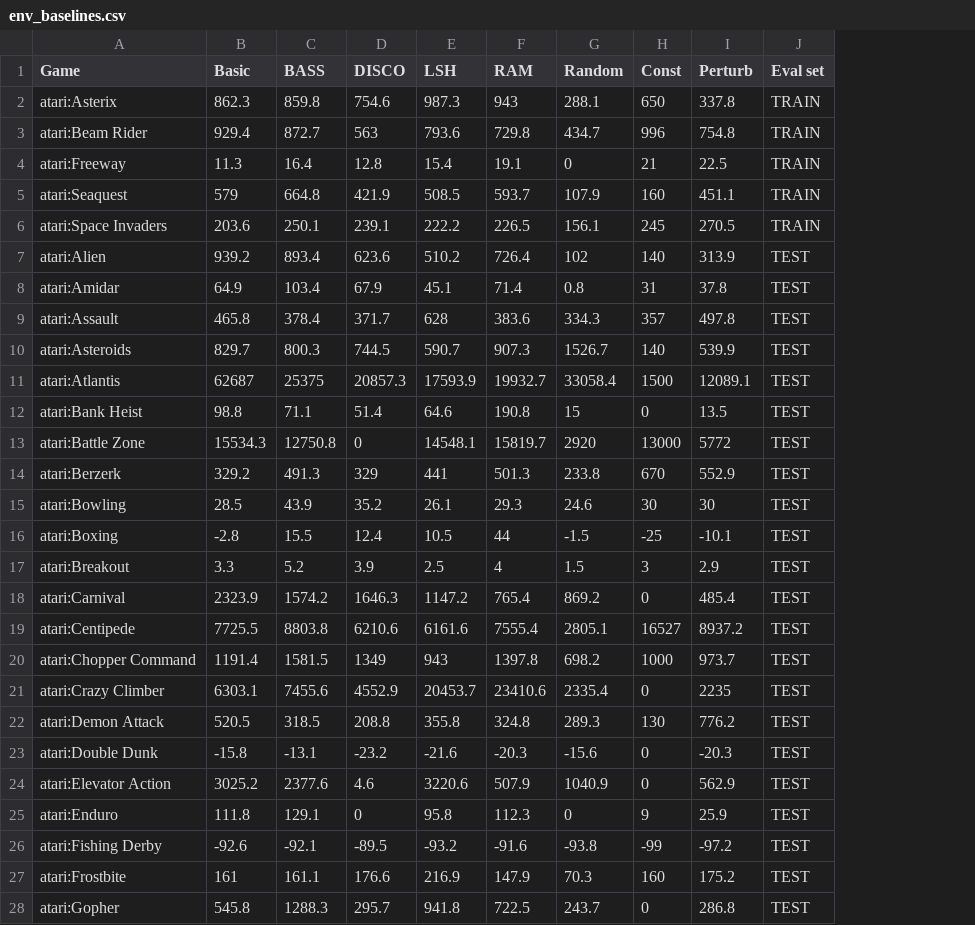
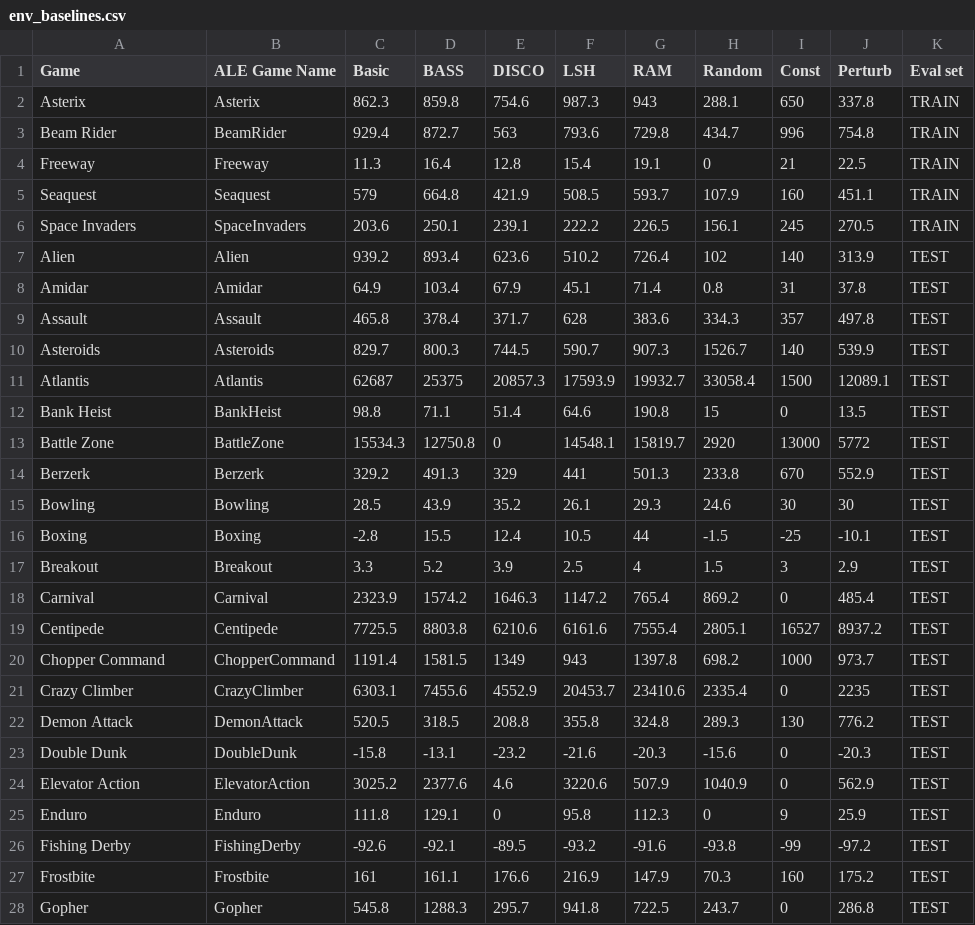
Before and after one commit to andrewsmike/slurm-search, a CSV file: slurm_search/experiments/env_baselines.csv, drawn as a sheet; only a part is shown; the diff covers the shown part only; the diff names each change by its address in the sheet, - before the commit and + after, or states it on an @@ line.

Commit message:
Correct ALE game names.

```diff
--- a/slurm_search/experiments/env_baselines.csv
+++ b/slurm_search/experiments/env_baselines.csv
+column B (ALE Game Name), rows 2-28: Asterix | BeamRider | Freeway | Seaquest | SpaceInvaders | Alien | Amidar | Assault | Asteroids | Atlantis | BankHeist | BattleZone | Berzerk | Bowling | Boxing | Breakout | Carnival | Centipede | ChopperCommand | CrazyClimber | DemonAttack | DoubleDunk | ElevatorAction | Enduro | FishingDerby | Frostbite | Gopher
-A2 (Game): atari:Asterix
+A2 (Game): Asterix
-A3 (Game): atari:Beam Rider
+A3 (Game): Beam Rider
-A4 (Game): atari:Freeway
+A4 (Game): Freeway
-A5 (Game): atari:Seaquest
+A5 (Game): Seaquest
-A6 (Game): atari:Space Invaders
+A6 (Game): Space Invaders
-A7 (Game): atari:Alien
+A7 (Game): Alien
-A8 (Game): atari:Amidar
+A8 (Game): Amidar
-A9 (Game): atari:Assault
+A9 (Game): Assault
-A10 (Game): atari:Asteroids
+A10 (Game): Asteroids
-A11 (Game): atari:Atlantis
+A11 (Game): Atlantis
-A12 (Game): atari:Bank Heist
+A12 (Game): Bank Heist
-A13 (Game): atari:Battle Zone
+A13 (Game): Battle Zone
-A14 (Game): atari:Berzerk
+A14 (Game): Berzerk
-A15 (Game): atari:Bowling
+A15 (Game): Bowling
-A16 (Game): atari:Boxing
+A16 (Game): Boxing
-A17 (Game): atari:Breakout
+A17 (Game): Breakout
-A18 (Game): atari:Carnival
+A18 (Game): Carnival
-A19 (Game): atari:Centipede
+A19 (Game): Centipede
-A20 (Game): atari:Chopper Command
+A20 (Game): Chopper Command
-A21 (Game): atari:Crazy Climber
+A21 (Game): Crazy Climber
-A22 (Game): atari:Demon Attack
+A22 (Game): Demon Attack
-A23 (Game): atari:Double Dunk
+A23 (Game): Double Dunk
-A24 (Game): atari:Elevator Action
+A24 (Game): Elevator Action
-A25 (Game): atari:Enduro
+A25 (Game): Enduro
-A26 (Game): atari:Fishing Derby
+A26 (Game): Fishing Derby
-A27 (Game): atari:Frostbite
+A27 (Game): Frostbite
-A28 (Game): atari:Gopher
+A28 (Game): Gopher
```
Also changed, not shown: 2 removed rows and 28 edited cells elsewhere in this file, 1 other file.
